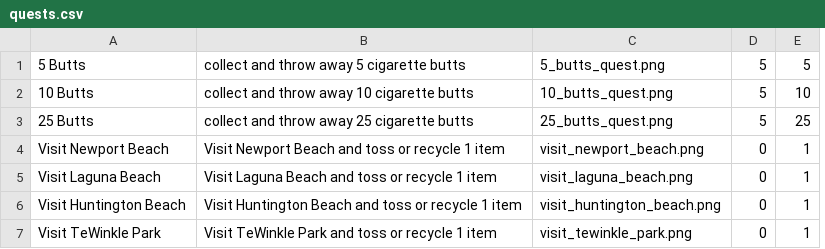
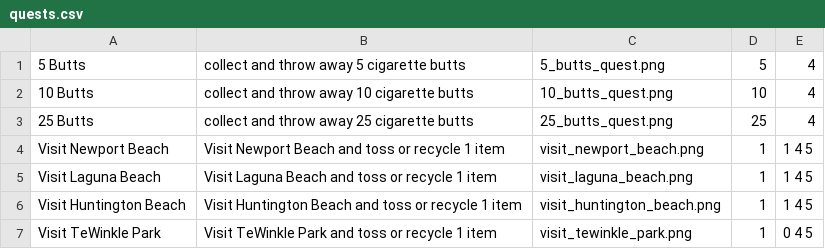
Before and after one commit to brendanAlbert/EcoQuest, a CSV file: app/src/main/assets/quests.csv, drawn as a sheet; removed rows and columns are numbered as before the commit, all else as after; the diff names each change by its address in the sheet, - before the commit and + after, or states it on an @@ line.

Commit message:
added Quest features to DBHelper

```diff
--- a/app/src/main/assets/quests.csv
+++ b/app/src/main/assets/quests.csv
-column D, rows 1-7: 5 | 5 | 5 | 0 | 0 | 0 | 0
+column E, rows 1-7: 4 | 4 | 4 | 1 4 5 | 1 4 5 | 1 4 5 | 0 4 5
```
Also changed, not shown: 3 other files.
